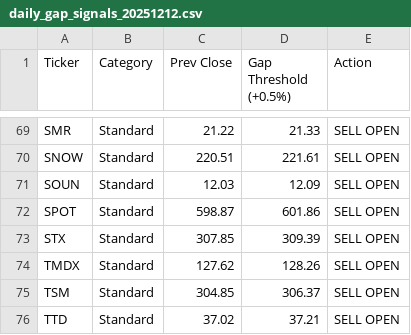
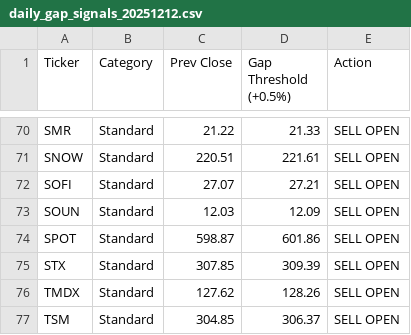
Before and after one commit to ochowei/stock-research, a CSV file: V6.0/exp-3.0/output/daily_gap_signals_20251212.csv, drawn as a sheet; only a part is shown, gaps mark what is left out; the shorter side is filled out with more unchanged rows; the diff covers the shown part only; the diff names each change by its address in the sheet, - before the commit and + after, or states it on an @@ line.

```diff
--- a/V6.0/exp-3.0/output/daily_gap_signals_20251212.csv
+++ b/V6.0/exp-3.0/output/daily_gap_signals_20251212.csv
+row 72: SOFI | Standard | 27.07 | 27.21 | SELL OPEN
```
Also changed, not shown: 3 added rows and 2 removed rows elsewhere in this file, 3 other files.
